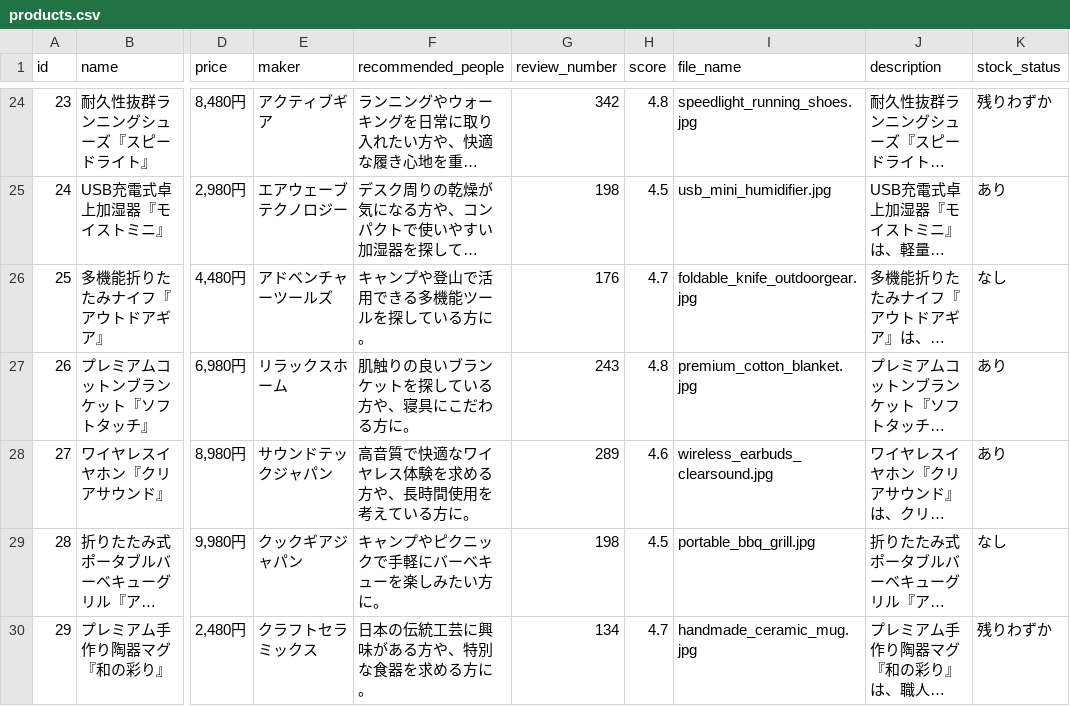
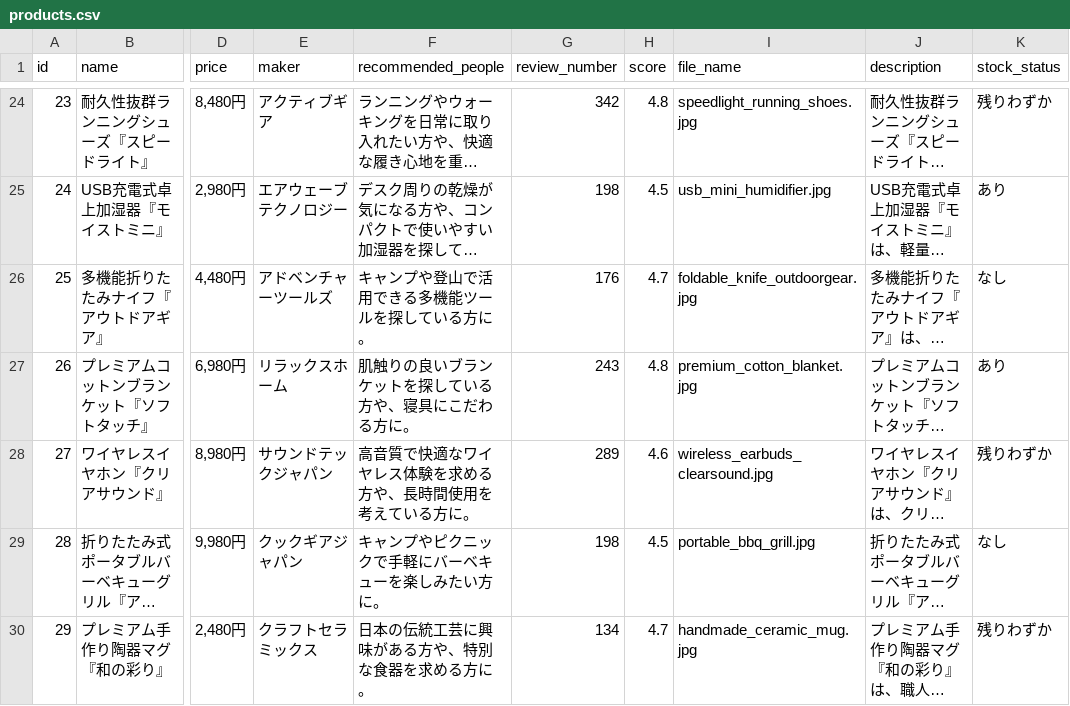
Before and after one commit to kasyu04/product_recommend, a CSV file: data/products.csv, drawn as a sheet; only a part is shown, gaps mark what is left out; long unchanged cells end in …; the diff names each change by its address in the sheet, - before the commit and + after, or states it on an @@ line.

```diff
--- a/data/products.csv
+++ b/data/products.csv
-K28 (stock_status): あり
+K28 (stock_status): 残りわずか
```
Also changed, not shown: 1 other file.
